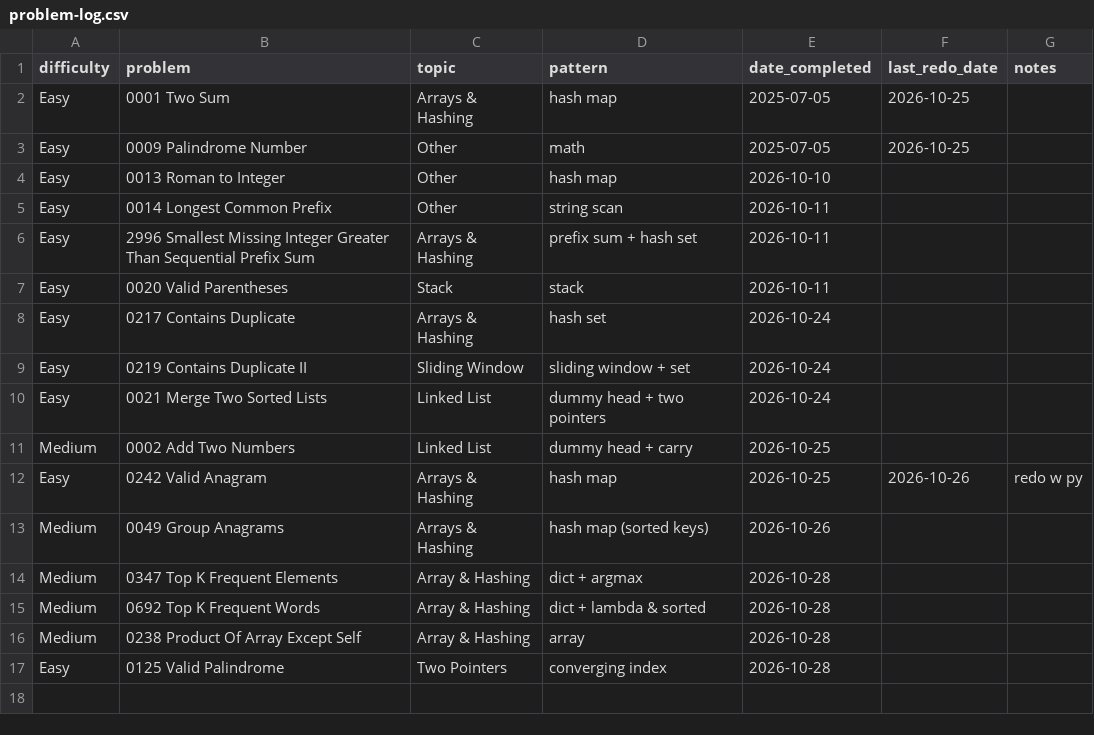
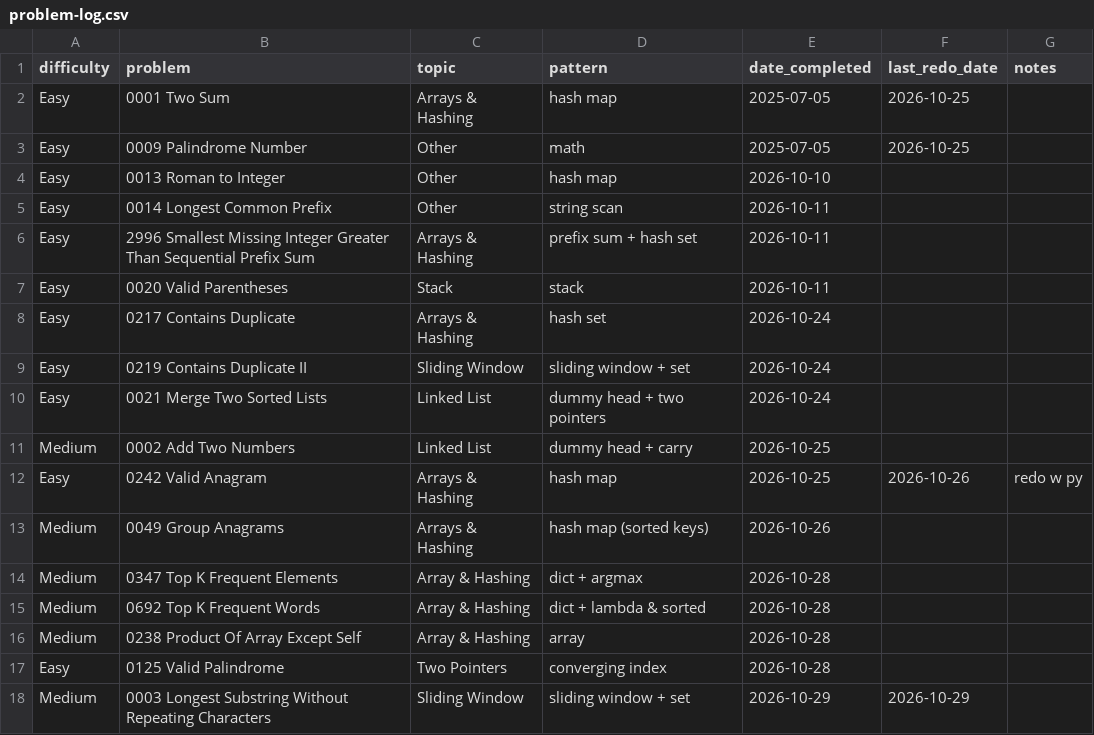
Before and after one commit to kualaS3/q_prep, a CSV file: problem-log.csv, drawn as a sheet.

Commit message:
Update problem-log.csv

```diff
--- a/problem-log.csv
+++ b/problem-log.csv
@@ -17 +17,2 @@ Medium,0238 Product Of Array Except Self,Array & Hashing,array, 2026-10-28,,
 Easy,0125 Valid Palindrome,Two Pointers,converging index, 2026-10-28,,
+Medium, 0003 Longest Substring Without Repeating Characters,Sliding Window, sliding window + set, 2026-10-29, 2026-10-29,
```
